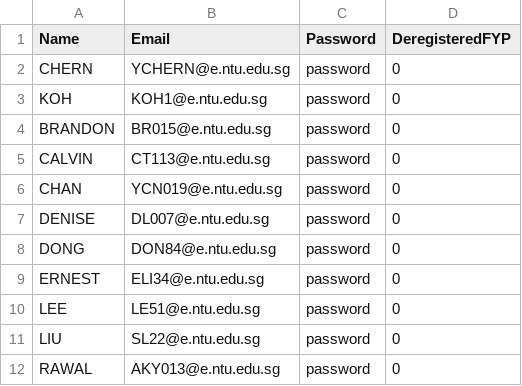
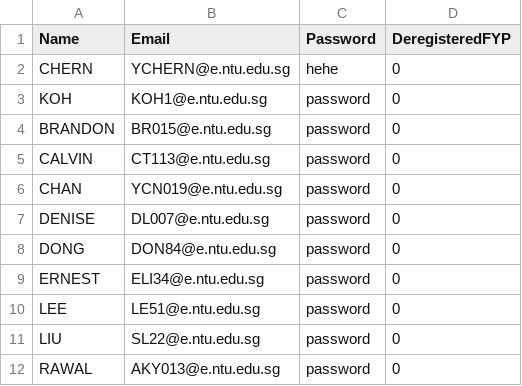
Before and after one commit to DennisDCCH/2002-FYPMS, a CSV file: FYPMSv2/CSVFiles/student.csv, drawn as a sheet; the diff names each change by its address in the sheet, - before the commit and + after, or states it on an @@ line.

```diff
--- a/FYPMSv2/CSVFiles/student.csv
+++ b/FYPMSv2/CSVFiles/student.csv
-C2 (Password): password
+C2 (Password): hehe
```
Also changed, not shown: FYPMSv2/CSVFiles/project.csv, 7 other files.
